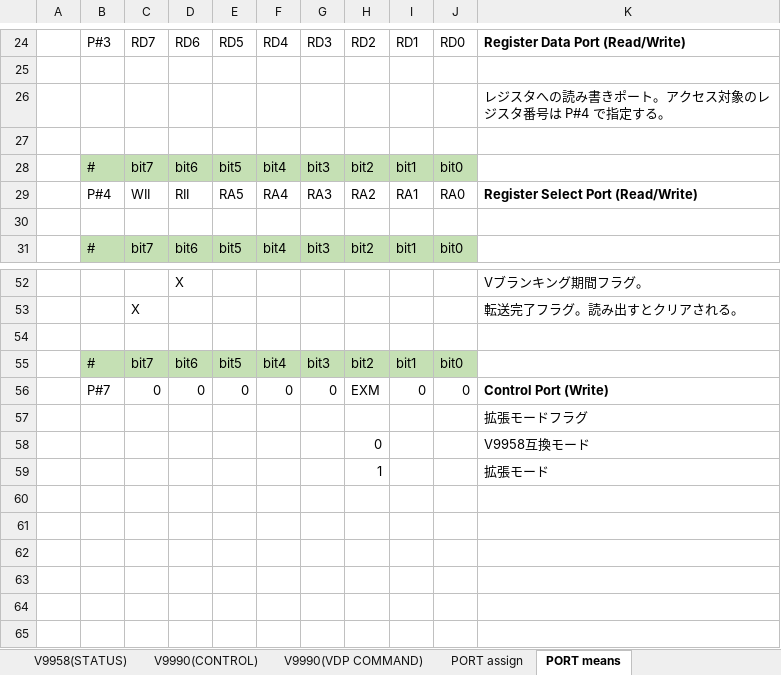
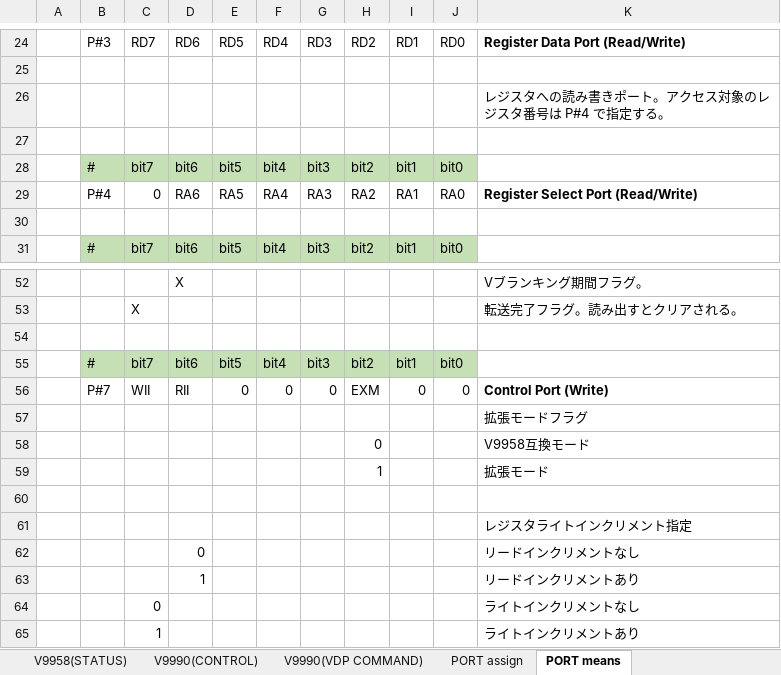
Before and after one commit to hra1129/hra1129.github.io, an Excel workbook: msx3gen/v9978/files/v99x8_spec_registers.xlsx, sheet PORT means, drawn as a sheet; only a part is shown, gaps mark what is left out; values as stored, in another font and other column widths than the file's, no borders; the diff names each change by its address in the sheet, - before the commit and + after, or states it on an @@ line.

```diff
--- a/msx3gen/v9978/files/v99x8_spec_registers.xlsx (sheet PORT means)
+++ b/msx3gen/v9978/files/v99x8_spec_registers.xlsx (sheet PORT means)
-C29: WII
+C29: 0
-D29: RII
+D29: RA6
-C56: 0
+C56: WII
-D56: 0
+D56: RII
+row 60: (empty)
+row 61:  |  |  |  |  |  |  |  |  |  | レジスタライトインクリメント指定
+row 62:  |  |  | 0 |  |  |  |  |  |  | リードインクリメントなし
+row 63:  |  |  | 1 |  |  |  |  |  |  | リードインクリメントあり
+row 64:  |  | 0 |  |  |  |  |  |  |  | ライトインクリメントなし
+row 65:  |  | 1 |  |  |  |  |  |  |  | ライトインクリメントあり
```
Also changed, not shown: sheet V9968 DRAFT1(CONTROL), sheet V9968 DRAFT1(VDP COMMAND).
